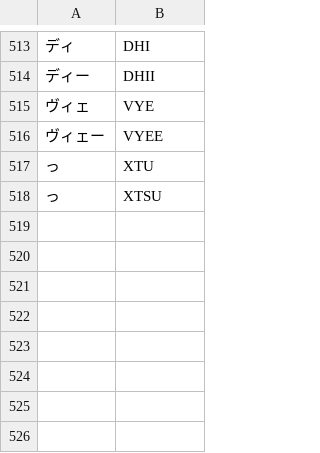
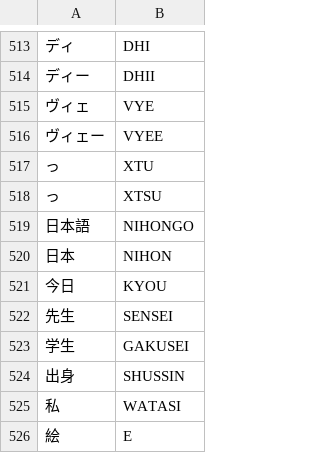
Before and after one commit to sspanak/tt9, a CSV file: app/languages/dictionaries/jp-romaji.csv, drawn as a sheet; only a part is shown, gaps mark what is left out; the diff names each change by its address in the sheet, - before the commit and + after, or states it on an @@ line.

```diff
--- a/app/languages/dictionaries/jp-romaji.csv
+++ b/app/languages/dictionaries/jp-romaji.csv
+row 519: 日本語 | NIHONGO
+row 520: 日本 | NIHON
+row 521: 今日 | KYOU
+row 522: 先生 | SENSEI
+row 523: 学生 | GAKUSEI
+row 524: 出身 | SHUSSIN
+row 525: 私 | WATASI
+row 526: 絵 | E
```
Also changed, not shown: 3 other files.
